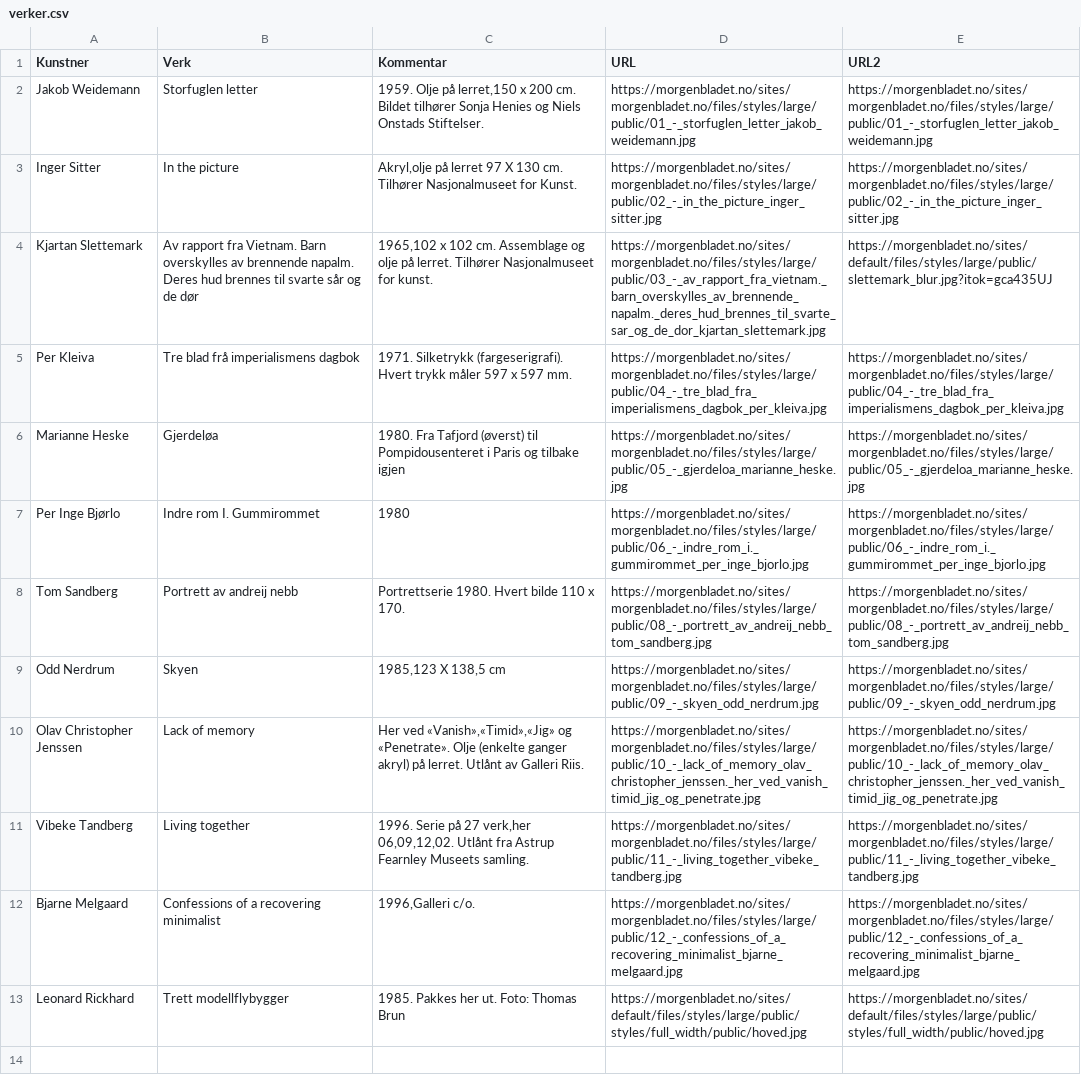
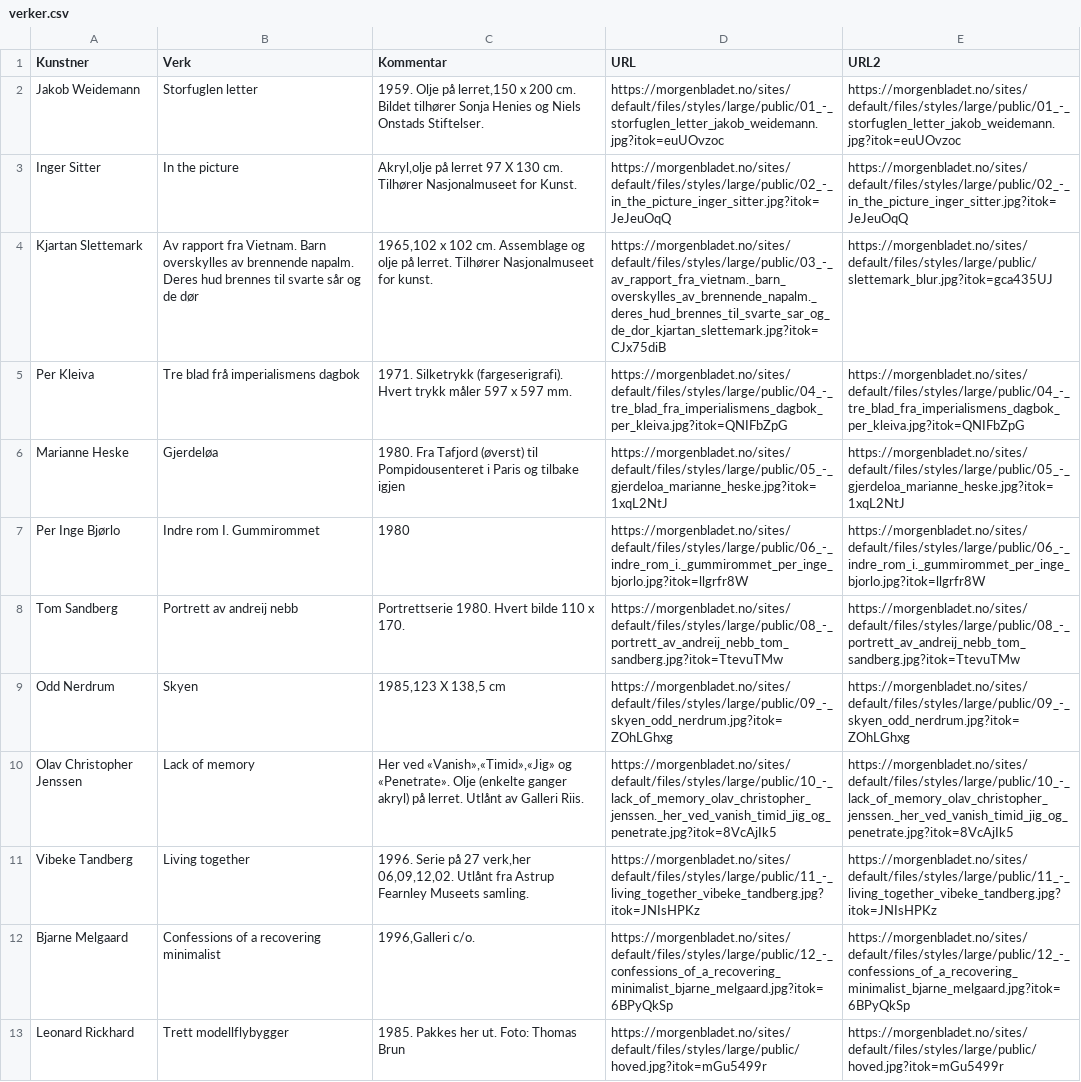
Before and after one commit to Morgenbladet/kunstquiz, a CSV file: data/verker.csv, drawn as a sheet; the diff names each change by its address in the sheet, - before the commit and + after, or states it on an @@ line.

```diff
--- a/data/verker.csv
+++ b/data/verker.csv
-D2 (URL): https://morgenbladet.no/sites/morgenbladet.no/files/styles/large/public/01_-_storfuglen_letter_jakob_weidemann.jpg
+D2 (URL): https://morgenbladet.no/sites/default/files/styles/large/public/01_-_storfuglen_letter_jakob_weidemann.jpg?itok=euUOvzoc
-E2 (URL2): https://morgenbladet.no/sites/morgenbladet.no/files/styles/large/public/01_-_storfuglen_letter_jakob_weidemann.jpg
+E2 (URL2): https://morgenbladet.no/sites/default/files/styles/large/public/01_-_storfuglen_letter_jakob_weidemann.jpg?itok=euUOvzoc
-D3 (URL): https://morgenbladet.no/sites/morgenbladet.no/files/styles/large/public/02_-_in_the_picture_inger_sitter.jpg
+D3 (URL): https://morgenbladet.no/sites/default/files/styles/large/public/02_-_in_the_picture_inger_sitter.jpg?itok=JeJeuOqQ
-E3 (URL2): https://morgenbladet.no/sites/morgenbladet.no/files/styles/large/public/02_-_in_the_picture_inger_sitter.jpg
+E3 (URL2): https://morgenbladet.no/sites/default/files/styles/large/public/02_-_in_the_picture_inger_sitter.jpg?itok=JeJeuOqQ
-D4 (URL): https://morgenbladet.no/sites/morgenbladet.no/files/styles/large/public/03_-_av_rapport_fra_vietnam._barn_overskylles_av_brennende_napalm._deres_hud_brennes_til_svarte_sar_og_de_dor_kjartan_slettemark.jpg
+D4 (URL): https://morgenbladet.no/sites/default/files/styles/large/public/03_-_av_rapport_fra_vietnam._barn_overskylles_av_brennende_napalm._deres_hud_brennes_til_svarte_sar_og_de_dor_kjartan_slettemark.jpg?itok=CJx75diB
-D5 (URL): https://morgenbladet.no/sites/morgenbladet.no/files/styles/large/public/04_-_tre_blad_fra_imperialismens_dagbok_per_kleiva.jpg
+D5 (URL): https://morgenbladet.no/sites/default/files/styles/large/public/04_-_tre_blad_fra_imperialismens_dagbok_per_kleiva.jpg?itok=QNIFbZpG
-E5 (URL2): https://morgenbladet.no/sites/morgenbladet.no/files/styles/large/public/04_-_tre_blad_fra_imperialismens_dagbok_per_kleiva.jpg
+E5 (URL2): https://morgenbladet.no/sites/default/files/styles/large/public/04_-_tre_blad_fra_imperialismens_dagbok_per_kleiva.jpg?itok=QNIFbZpG
-D6 (URL): https://morgenbladet.no/sites/morgenbladet.no/files/styles/large/public/05_-_gjerdeloa_marianne_heske.jpg
+D6 (URL): https://morgenbladet.no/sites/default/files/styles/large/public/05_-_gjerdeloa_marianne_heske.jpg?itok=1xqL2NtJ
-E6 (URL2): https://morgenbladet.no/sites/morgenbladet.no/files/styles/large/public/05_-_gjerdeloa_marianne_heske.jpg
+E6 (URL2): https://morgenbladet.no/sites/default/files/styles/large/public/05_-_gjerdeloa_marianne_heske.jpg?itok=1xqL2NtJ
-D7 (URL): https://morgenbladet.no/sites/morgenbladet.no/files/styles/large/public/06_-_indre_rom_i._gummirommet_per_inge_bjorlo.jpg
+D7 (URL): https://morgenbladet.no/sites/default/files/styles/large/public/06_-_indre_rom_i._gummirommet_per_inge_bjorlo.jpg?itok=llgrfr8W
-E7 (URL2): https://morgenbladet.no/sites/morgenbladet.no/files/styles/large/public/06_-_indre_rom_i._gummirommet_per_inge_bjorlo.jpg
+E7 (URL2): https://morgenbladet.no/sites/default/files/styles/large/public/06_-_indre_rom_i._gummirommet_per_inge_bjorlo.jpg?itok=llgrfr8W
-D8 (URL): https://morgenbladet.no/sites/morgenbladet.no/files/styles/large/public/08_-_portrett_av_andreij_nebb_tom_sandberg.jpg
+D8 (URL): https://morgenbladet.no/sites/default/files/styles/large/public/08_-_portrett_av_andreij_nebb_tom_sandberg.jpg?itok=TtevuTMw
-E8 (URL2): https://morgenbladet.no/sites/morgenbladet.no/files/styles/large/public/08_-_portrett_av_andreij_nebb_tom_sandberg.jpg
+E8 (URL2): https://morgenbladet.no/sites/default/files/styles/large/public/08_-_portrett_av_andreij_nebb_tom_sandberg.jpg?itok=TtevuTMw
-D9 (URL): https://morgenbladet.no/sites/morgenbladet.no/files/styles/large/public/09_-_skyen_odd_nerdrum.jpg
+D9 (URL): https://morgenbladet.no/sites/default/files/styles/large/public/09_-_skyen_odd_nerdrum.jpg?itok=ZOhLGhxg
-E9 (URL2): https://morgenbladet.no/sites/morgenbladet.no/files/styles/large/public/09_-_skyen_odd_nerdrum.jpg
+E9 (URL2): https://morgenbladet.no/sites/default/files/styles/large/public/09_-_skyen_odd_nerdrum.jpg?itok=ZOhLGhxg
-D10 (URL): https://morgenbladet.no/sites/morgenbladet.no/files/styles/large/public/10_-_lack_of_memory_olav_christopher_jenssen._her_ved_vanish_timid_jig_og_penetrate.jpg
+D10 (URL): https://morgenbladet.no/sites/default/files/styles/large/public/10_-_lack_of_memory_olav_christopher_jenssen._her_ved_vanish_timid_jig_og_penetrate.jpg?itok=8VcAjIk5
-E10 (URL2): https://morgenbladet.no/sites/morgenbladet.no/files/styles/large/public/10_-_lack_of_memory_olav_christopher_jenssen._her_ved_vanish_timid_jig_og_penetrate.jpg
+E10 (URL2): https://morgenbladet.no/sites/default/files/styles/large/public/10_-_lack_of_memory_olav_christopher_jenssen._her_ved_vanish_timid_jig_og_penetrate.jpg?itok=8VcAjIk5
-D11 (URL): https://morgenbladet.no/sites/morgenbladet.no/files/styles/large/public/11_-_living_together_vibeke_tandberg.jpg
+D11 (URL): https://morgenbladet.no/sites/default/files/styles/large/public/11_-_living_together_vibeke_tandberg.jpg?itok=JNIsHPKz
-E11 (URL2): https://morgenbladet.no/sites/morgenbladet.no/files/styles/large/public/11_-_living_together_vibeke_tandberg.jpg
+E11 (URL2): https://morgenbladet.no/sites/default/files/styles/large/public/11_-_living_together_vibeke_tandberg.jpg?itok=JNIsHPKz
-D12 (URL): https://morgenbladet.no/sites/morgenbladet.no/files/styles/large/public/12_-_confessions_of_a_recovering_minimalist_bjarne_melgaard.jpg
+D12 (URL): https://morgenbladet.no/sites/default/files/styles/large/public/12_-_confessions_of_a_recovering_minimalist_bjarne_melgaard.jpg?itok=6BPyQkSp
-E12 (URL2): https://morgenbladet.no/sites/morgenbladet.no/files/styles/large/public/12_-_confessions_of_a_recovering_minimalist_bjarne_melgaard.jpg
+E12 (URL2): https://morgenbladet.no/sites/default/files/styles/large/public/12_-_confessions_of_a_recovering_minimalist_bjarne_melgaard.jpg?itok=6BPyQkSp
-D13 (URL): https://morgenbladet.no/sites/default/files/styles/large/public/styles/full_width/public/hoved.jpg
+D13 (URL): https://morgenbladet.no/sites/default/files/styles/large/public/hoved.jpg?itok=mGu5499r
-E13 (URL2): https://morgenbladet.no/sites/default/files/styles/large/public/styles/full_width/public/hoved.jpg
+E13 (URL2): https://morgenbladet.no/sites/default/files/styles/large/public/hoved.jpg?itok=mGu5499r
```
Also changed, not shown: 1 other file.
